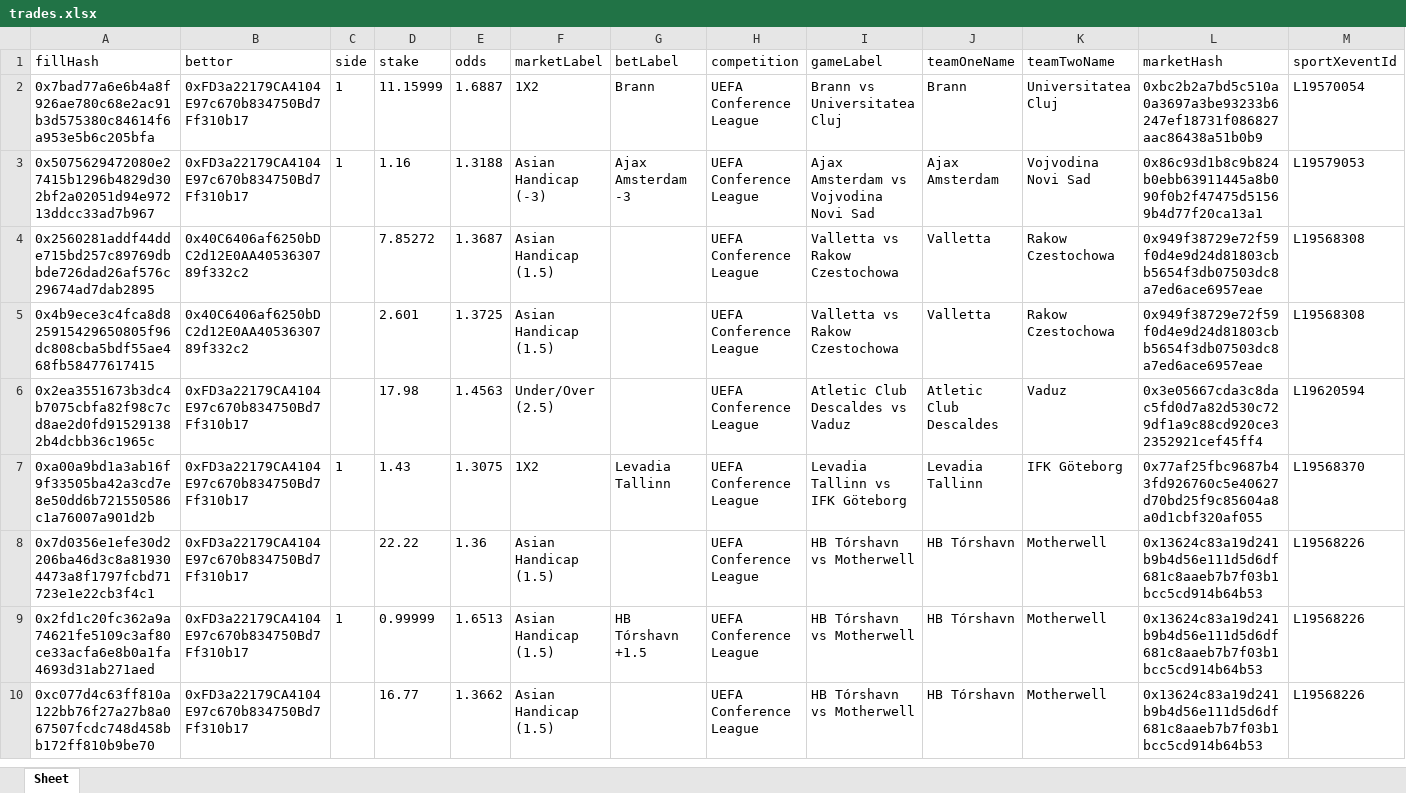
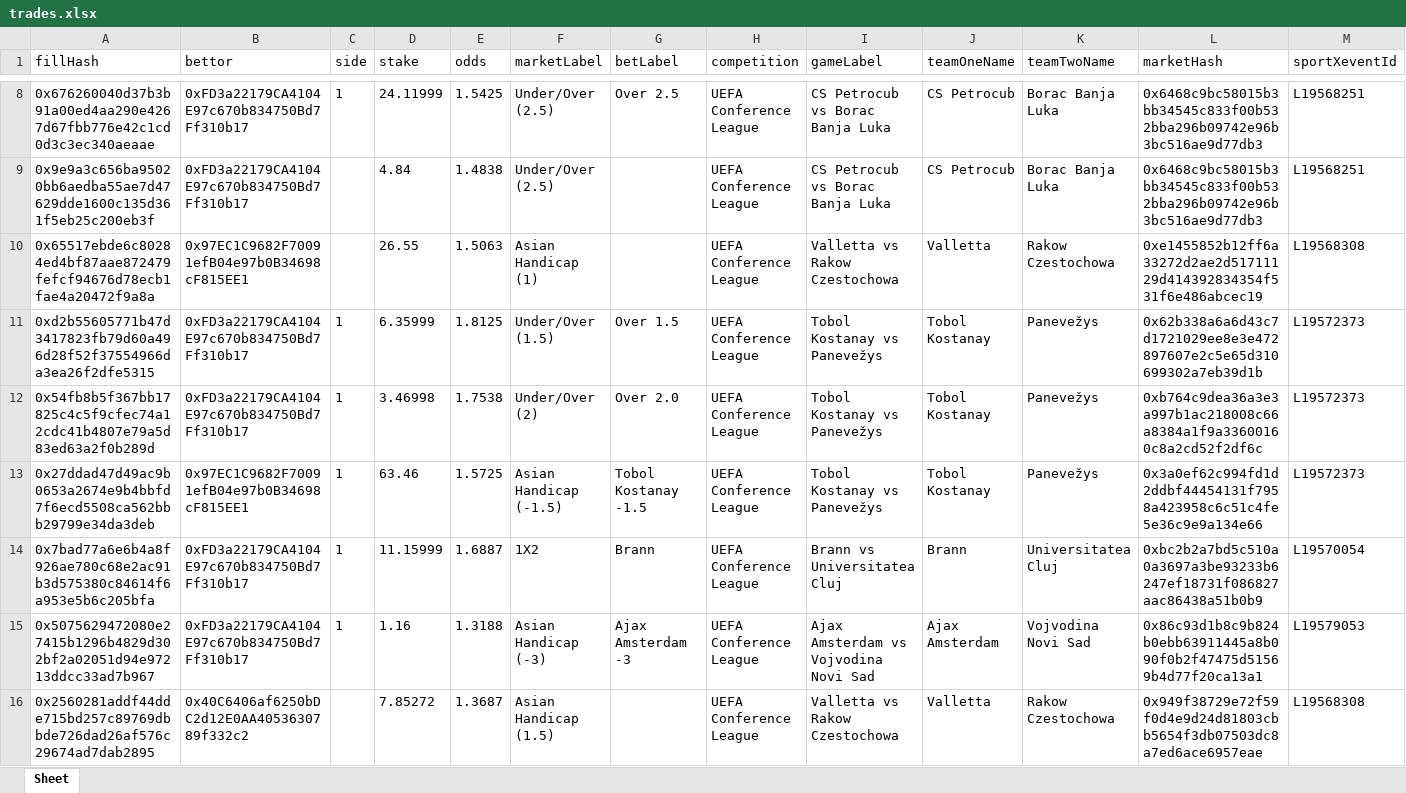
Before and after one commit to aimidas1/transactions_sxbet, an Excel workbook: data/sxbet/ligas/UEFA Conference League/trades.xlsx, sheet Sheet, drawn as a sheet; only a part is shown, gaps mark what is left out; the shorter side is filled out with more unchanged rows; values as stored, in another font and other column widths than the file's, no borders; rows hold the shown columns only; the diff covers the shown part only; the diff names each change by its address in the sheet, - before the commit and + after, or states it on an @@ line.

Commit message:
Update soccer trades 2026-07-30 03:01:48 UTC

```diff
--- a/data/sxbet/ligas/UEFA Conference League/trades.xlsx (sheet Sheet)
+++ b/data/sxbet/ligas/UEFA Conference League/trades.xlsx (sheet Sheet)
+row 8: 0x676260040d37b3b91a00ed4aa290e4267d67fbb776e42c1cd0d3c3ec340aeaae | 0xFD3a22179CA4104E97c670b834750Bd7Ff310b17 | 1 | 24.11999 | 1.5425 | Under/Over (2.5) | Over 2.5 | UEFA Conference League | CS Petrocub vs Borac Banja Luka | CS Petrocub | Borac Banja Luka | 0x6468c9bc58015b3bb34545c833f00b532bba296b09742e96b3bc516ae9d77db3 | L19568251
+row 9: 0x9e9a3c656ba95020bb6aedba55ae7d47629dde1600c135d361f5eb25c200eb3f | 0xFD3a22179CA4104E97c670b834750Bd7Ff310b17 |  | 4.84 | 1.4838 | Under/Over (2.5) |  | UEFA Conference League | CS Petrocub vs Borac Banja Luka | CS Petrocub | Borac Banja Luka | 0x6468c9bc58015b3bb34545c833f00b532bba296b09742e96b3bc516ae9d77db3 | L19568251
+row 10: 0x65517ebde6c80284ed4bf87aae872479fefcf94676d78ecb1fae4a20472f9a8a | 0x97EC1C9682F70091efB04e97b0B34698cF815EE1 |  | 26.55 | 1.5063 | Asian Handicap (1) |  | UEFA Conference League | Valletta vs Rakow Czestochowa | Valletta | Rakow Czestochowa | 0xe1455852b12ff6a33272d2ae2d51711129d414392834354f531f6e486abcec19 | L19568308
+row 11: 0xd2b55605771b47d3417823fb79d60a496d28f52f37554966da3ea26f2dfe5315 | 0xFD3a22179CA4104E97c670b834750Bd7Ff310b17 | 1 | 6.35999 | 1.8125 | Under/Over (1.5) | Over 1.5 | UEFA Conference League | Tobol Kostanay vs Panevežys | Tobol Kostanay | Panevežys | 0x62b338a6a6d43c7d1721029ee8e3e472897607e2c5e65d310699302a7eb39d1b | L19572373
+row 12: 0x54fb8b5f367bb17825c4c5f9cfec74a12cdc41b4807e79a5d83ed63a2f0b289d | 0xFD3a22179CA4104E97c670b834750Bd7Ff310b17 | 1 | 3.46998 | 1.7538 | Under/Over (2) | Over 2.0 | UEFA Conference League | Tobol Kostanay vs Panevežys | Tobol Kostanay | Panevežys | 0xb764c9dea36a3e3a997b1ac218008c66a8384a1f9a33600160c8a2cd52f2df6c | L19572373
+row 13: 0x27ddad47d49ac9b0653a2674e9b4bbfd7f6ecd5508ca562bbb29799e34da3deb | 0x97EC1C9682F70091efB04e97b0B34698cF815EE1 | 1 | 63.46 | 1.5725 | Asian Handicap (-1.5) | Tobol Kostanay -1.5 | UEFA Conference League | Tobol Kostanay vs Panevežys | Tobol Kostanay | Panevežys | 0x3a0ef62c994fd1d2ddbf44454131f7958a423958c6c51c4fe5e36c9e9a134e66 | L19572373
```
Also changed, not shown: 6 added rows elsewhere in this sheet, data/sxbet/ligas/Campeonato Brasileiro/trades.xlsx, data/sxbet/ligas/Europa League_UEFA/trades.xlsx, 5 other files.
